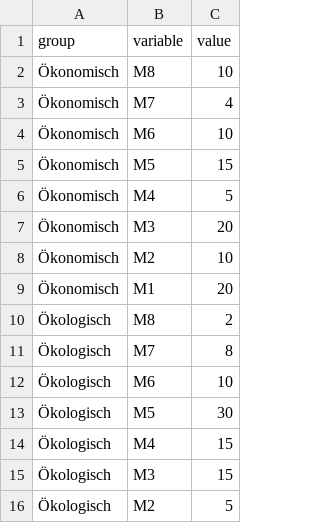
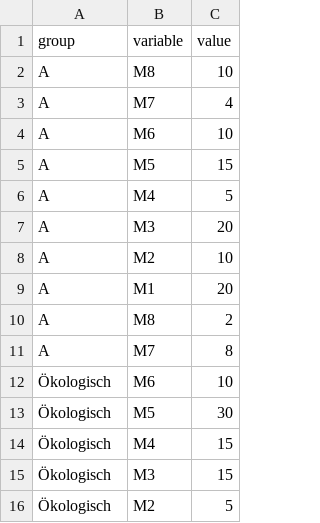
Before and after one commit to thereelnik145/D3-graph-gallery, a CSV file: DATA/heatmap_data.csv, drawn as a sheet; only a part is shown.

Commit message:
Update heatmap_data.csv

```diff
--- a/DATA/heatmap_data.csv
+++ b/DATA/heatmap_data.csv
@@ -1,12 +1,12 @@
 group,variable,value
-Ökonomisch,M8,10
-Ökonomisch,M7,4
-Ökonomisch,M6,10
-Ökonomisch,M5,15
-Ökonomisch,M4,5
-Ökonomisch,M3,20
-Ökonomisch,M2,10
-Ökonomisch,M1,20
-Ökologisch,M8,2
-Ökologisch,M7,8
+A,M8,10
+A,M7,4
+A,M6,10
+A,M5,15
+A,M4,5
+A,M3,20
+A,M2,10
+A,M1,20
+A,M8,2
+A,M7,8
 Ökologisch,M6,10
```
